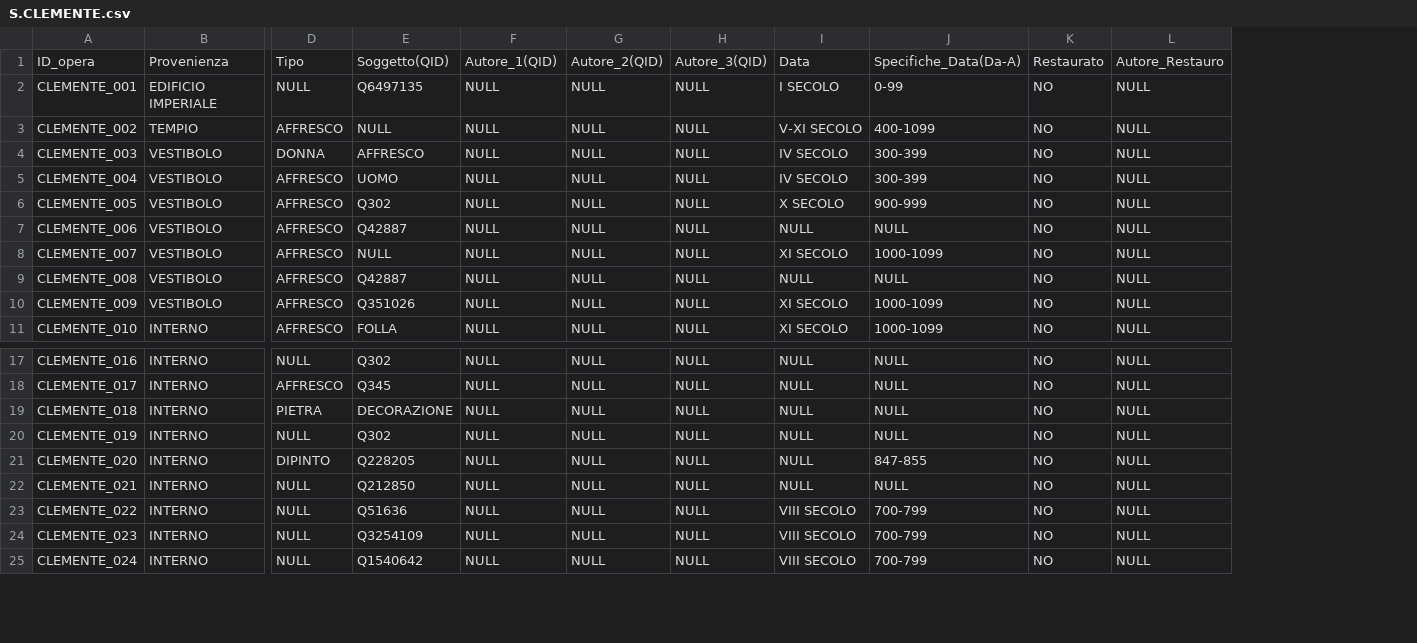
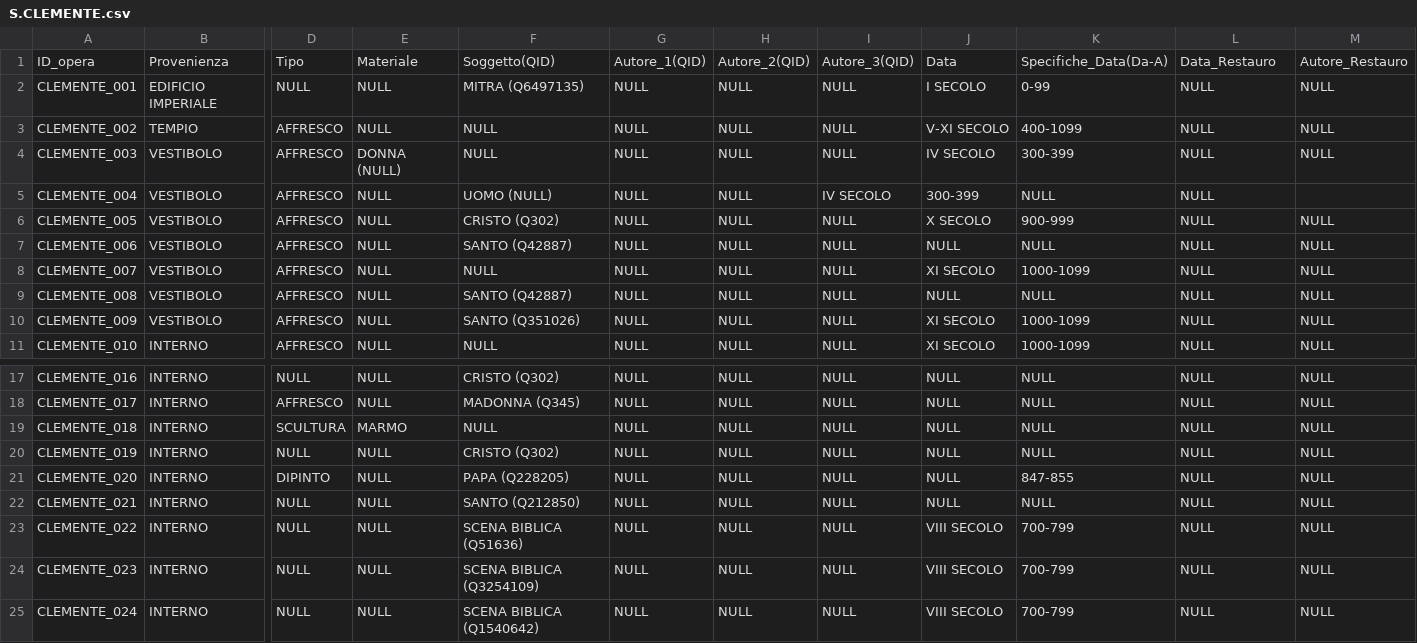
Before and after one commit to glptr-gh/Roma-Sotterranea, a CSV file: data/CSV/S.CLEMENTE.csv, drawn as a sheet; only a part is shown, gaps mark what is left out; removed rows and columns are numbered as before the commit, all else as after; the diff names each change by its address in the sheet, - before the commit and + after, or states it on an @@ line.

Commit message:
Update S.CLEMENTE.csv

```diff
--- a/data/CSV/S.CLEMENTE.csv
+++ b/data/CSV/S.CLEMENTE.csv
-column E, rows 1-11: Soggetto(QID) | Q6497135 | NULL | AFFRESCO | UOMO | Q302 | Q42887 | NULL | Q42887 | Q351026 | FOLLA; rows 17-25: Q302 | Q345 | DECORAZIONE | Q302 | Q228205 | Q212850 | Q51636 | Q3254109 | Q1540642
+column F, rows 1-11: Soggetto(QID) | MITRA (Q6497135) | NULL | NULL | UOMO (NULL) | CRISTO (Q302) | SANTO (Q42887) | NULL | SANTO (Q42887) | SANTO (Q351026) | NULL; rows 17-25: CRISTO (Q302) | MADONNA (Q345) | NULL | CRISTO (Q302) | PAPA (Q228205) | SANTO (Q212850) | SCENA BIBLICA (Q51636) | SCENA BIBLICA (Q3254109) | SCENA BIBLICA (Q1540642)
+column I, rows 1-11: Autore_3(QID) | NULL | NULL | NULL | IV SECOLO | NULL | NULL | NULL | NULL | NULL | NULL; rows 17-25: all NULL
-column K, rows 1-11: Restaurato | NO | NO | NO | NO | NO | NO | NO | NO | NO | NO; rows 17-25: all NO
+column M, rows 1-11: Autore_Restauro | NULL | NULL | NULL |  | NULL | NULL | NULL | NULL | NULL | NULL; rows 17-25: all NULL
-E1: Autore_1(QID)
+E1: Materiale
-G1: Autore_2(QID)
+G1: Autore_1(QID)
-H1: Autore_3(QID)
+H1: Autore_2(QID)
-L1: Autore_Restauro
+L1: Data_Restauro
-D4: DONNA
+D4: AFFRESCO
-E4: NULL
+E4: DONNA (NULL)
-J5: IV SECOLO
+J5: 300-399
-K5: 300-399
+K5: NULL
-D19: PIETRA
+D19: SCULTURA
-E19: NULL
+E19: MARMO
```
